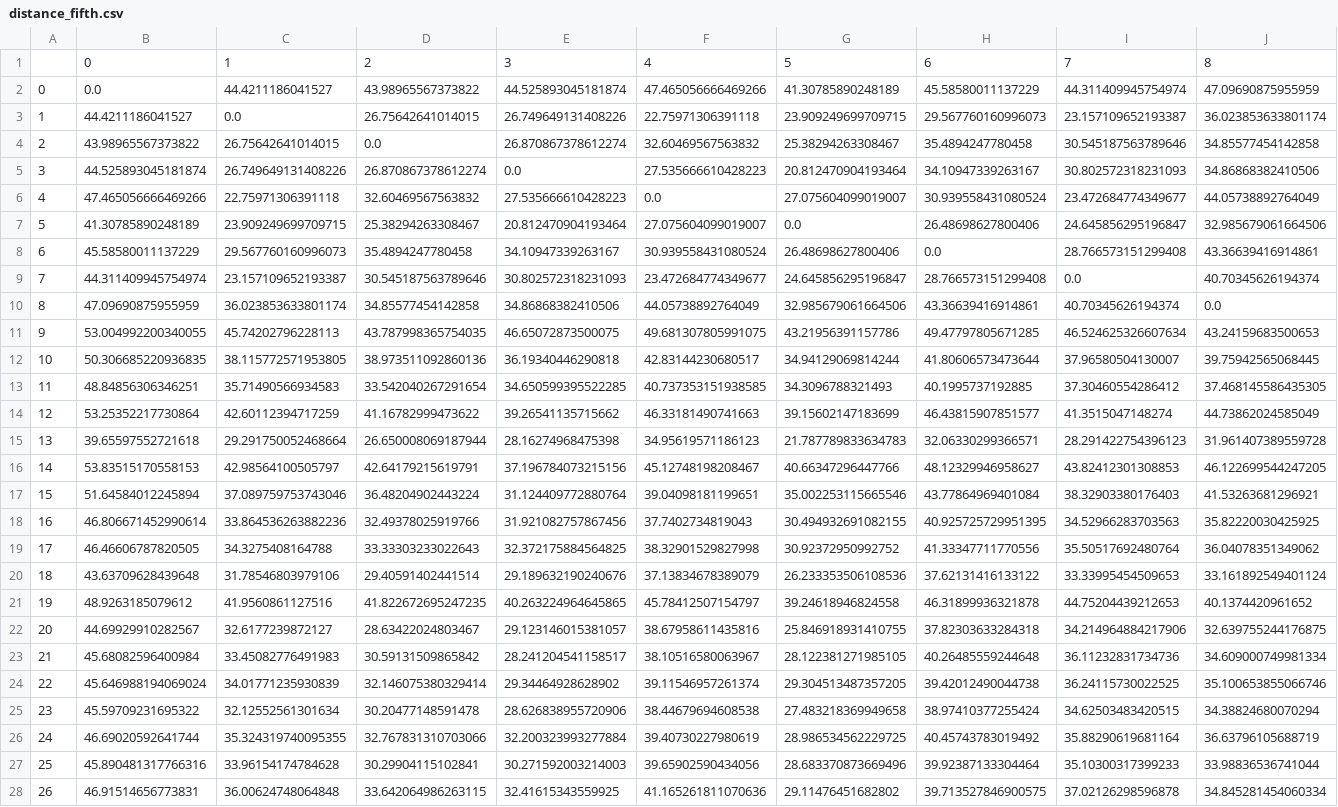
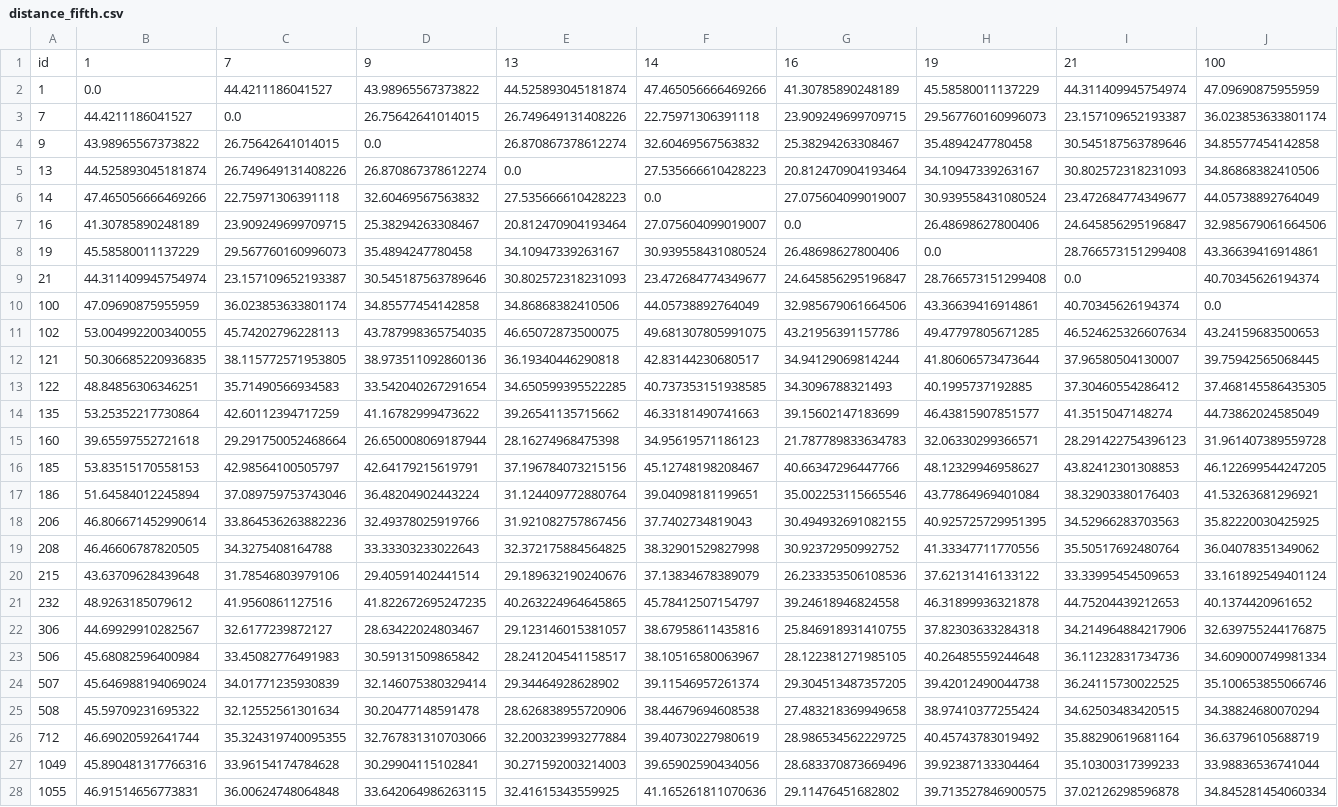
Before and after one commit to ibethus/visualization-project, a CSV file: src/helpers/distance_fifth.csv, drawn as a sheet; only a part is shown; removed rows and columns are numbered as before the commit, all else as after; rows hold the shown columns only; the diff covers the shown part only; the diff names each change by its address in the sheet, - before the commit and + after, or states it on an @@ line.

Commit message:
WIP(graph) final data files with indexes properly mapped

```diff
--- a/src/helpers/distance_fifth.csv
+++ b/src/helpers/distance_fifth.csv
-row 1:  | 0 | 1 | 2 | 3 | 4 | 5 | 6 | 7 | 8
+row 1: id | 1 | 7 | 9 | 13 | 14 | 16 | 19 | 21 | 100
-A2: 0
+A2: 1
-A3: 1
+A3: 7
-A4: 2
+A4: 9
-A5: 3
+A5: 13
-A6: 4
+A6: 14
-A7: 5
+A7: 16
-A8: 6
+A8: 19
-A9: 7
+A9: 21
-A10: 8
+A10: 100
-A11: 9
+A11: 102
-A12: 10
+A12: 121
-A13: 11
+A13: 122
-A14: 12
+A14: 135
-A15: 13
+A15: 160
-A16: 14
+A16: 185
-A17: 15
+A17: 186
-A18: 16
+A18: 206
-A19: 17
+A19: 208
-A20: 18
+A20: 215
-A21: 19
+A21: 232
-A22: 20
+A22: 306
-A23: 21
+A23: 506
-A24: 22
+A24: 507
-A25: 23
+A25: 508
-A26: 24
+A26: 712
-A27: 25
+A27: 1049
-A28: 26
+A28: 1055
```
Also changed, not shown: 11 edited cells elsewhere in this file, src/helpers/distance_first.csv, src/helpers/neighbor_first.csv, 2 other files.
